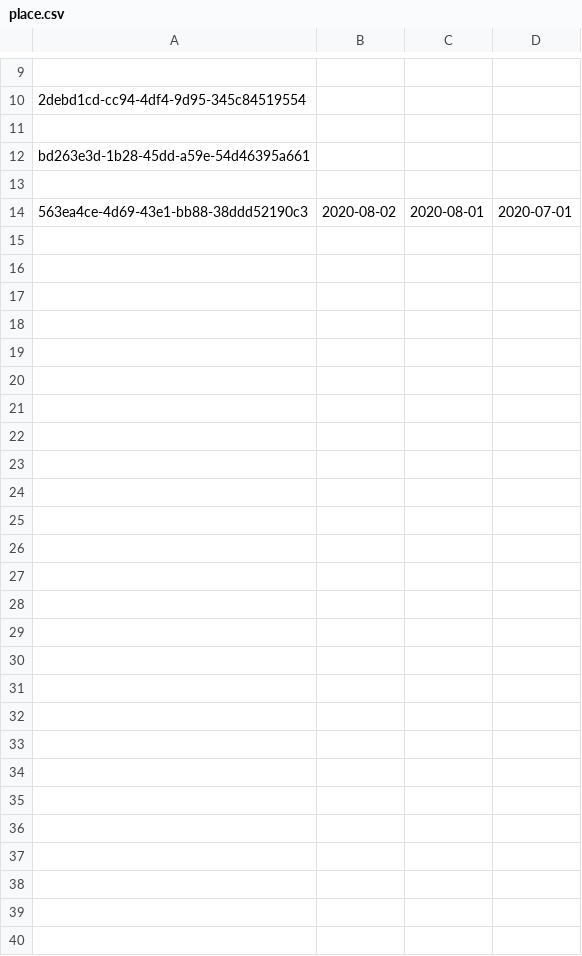
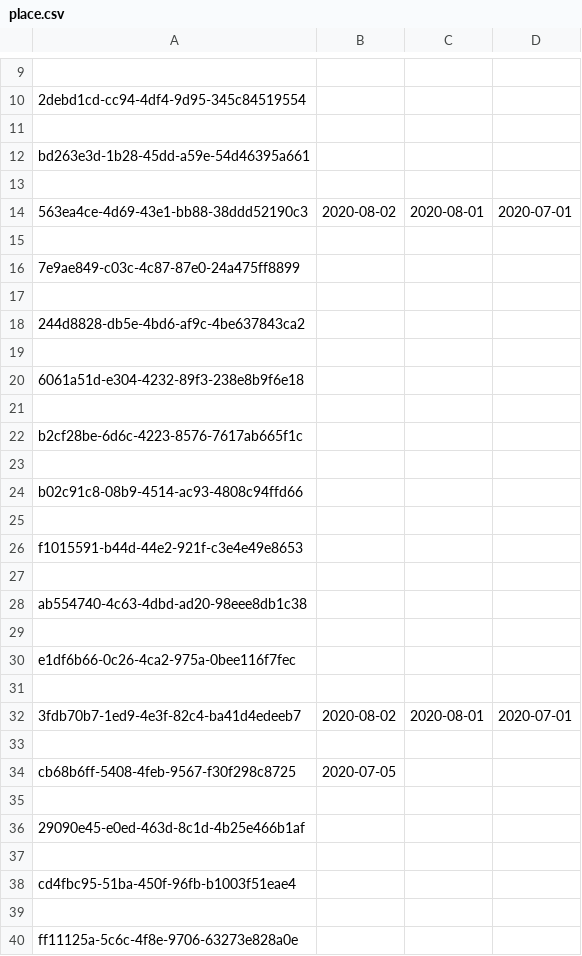
Before and after one commit to ALekseiMokhov/rentmanager, a CSV file: files/place.csv, drawn as a sheet; only a part is shown, gaps mark what is left out; the diff names each change by its address in the sheet, - before the commit and + after, or states it on an @@ line.

```diff
--- a/files/place.csv
+++ b/files/place.csv
+row 15: (empty)
+row 16: 7e9ae849-c03c-4c87-87e0-24a475ff8899
+row 17: (empty)
+row 18: 244d8828-db5e-4bd6-af9c-4be637843ca2
+row 19: (empty)
+row 20: 6061a51d-e304-4232-89f3-238e8b9f6e18
+row 21: (empty)
+row 22: b2cf28be-6d6c-4223-8576-7617ab665f1c
+row 23: (empty)
+row 24: b02c91c8-08b9-4514-ac93-4808c94ffd66
+row 25: (empty)
+row 26: f1015591-b44d-44e2-921f-c3e4e49e8653
+row 27: (empty)
+row 28: ab554740-4c63-4dbd-ad20-98eee8db1c38
+row 29: (empty)
+row 30: e1df6b66-0c26-4ca2-975a-0bee116f7fec
+row 31: (empty)
+row 32: 3fdb70b7-1ed9-4e3f-82c4-ba41d4edeeb7 | 2020-08-02 | 2020-08-01 | 2020-07-01
+row 33: (empty)
+row 34: cb68b6ff-5408-4feb-9567-f30f298c8725 | 2020-07-05
+row 35: (empty)
+row 36: 29090e45-e0ed-463d-8c1d-4b25e466b1af
+row 37: (empty)
+row 38: cd4fbc95-51ba-450f-96fb-b1003f51eae4
+row 39: (empty)
+row 40: ff11125a-5c6c-4f8e-9706-63273e828a0e
```
Also changed, not shown: files/master.csv, 16 other files.
